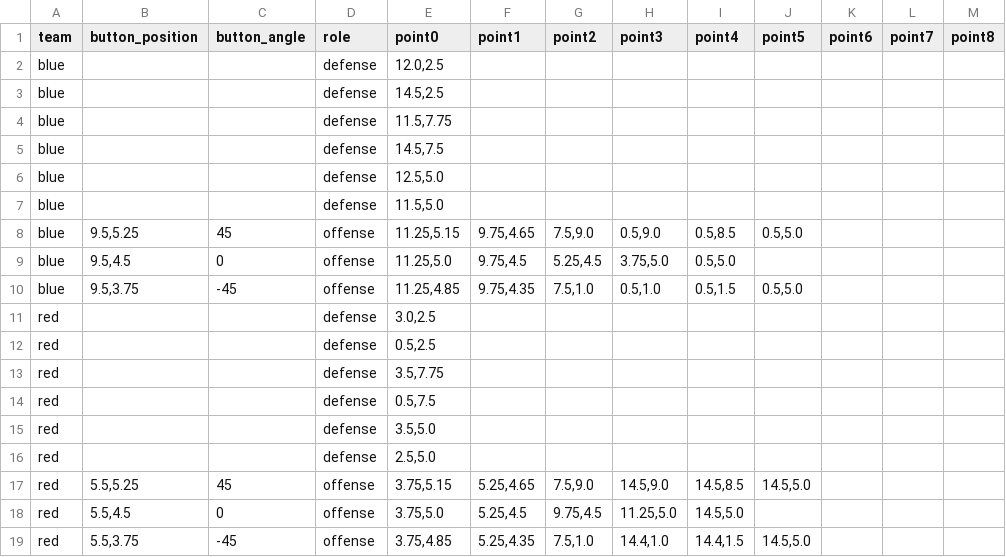
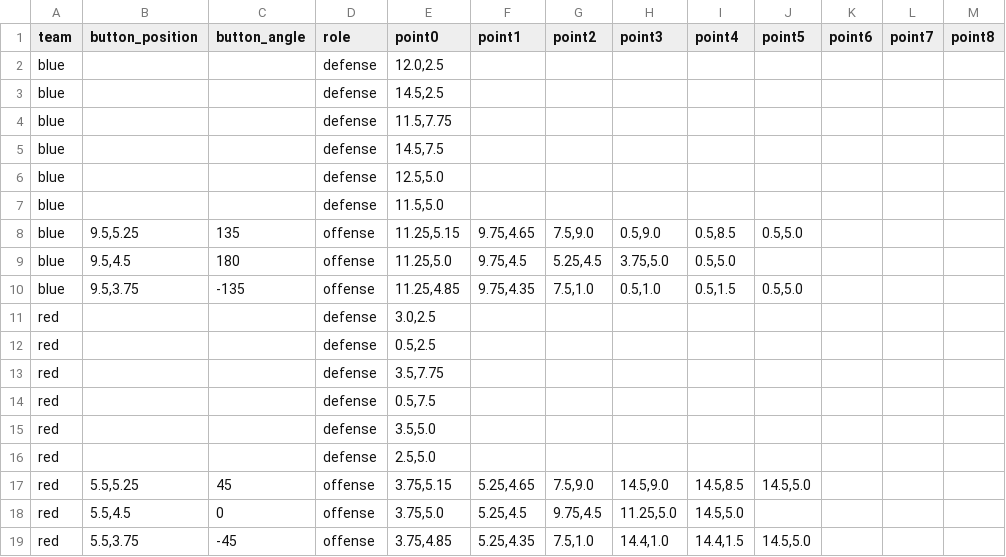
Before and after one commit to mattbrand/campconquer, a CSV file: db/paths.csv, drawn as a sheet.

Commit message:
blue paths rotated

```diff
--- a/db/paths.csv
+++ b/db/paths.csv
@@ -7,5 +7,5 @@ blue,,,defense,"12.5,5.0",,,,,,,,
 blue,,,defense,"11.5,5.0",,,,,,,,
-blue,"9.5,5.25",45,offense,"11.25,5.15","9.75,4.65","7.5,9.0","0.5,9.0","0.5,8.5","0.5,5.0",,,
-blue,"9.5,4.5",0,offense,"11.25,5.0","9.75,4.5","5.25,4.5","3.75,5.0","0.5,5.0",,,,
-blue,"9.5,3.75",-45,offense,"11.25,4.85","9.75,4.35","7.5,1.0","0.5,1.0","0.5,1.5","0.5,5.0",,,
+blue,"9.5,5.25",135,offense,"11.25,5.15","9.75,4.65","7.5,9.0","0.5,9.0","0.5,8.5","0.5,5.0",,,
+blue,"9.5,4.5",180,offense,"11.25,5.0","9.75,4.5","5.25,4.5","3.75,5.0","0.5,5.0",,,,
+blue,"9.5,3.75",-135,offense,"11.25,4.85","9.75,4.35","7.5,1.0","0.5,1.0","0.5,1.5","0.5,5.0",,,
 red,,,defense,"3.0,2.5",,,,,,,,
```
Also changed, not shown: 4 other files.
